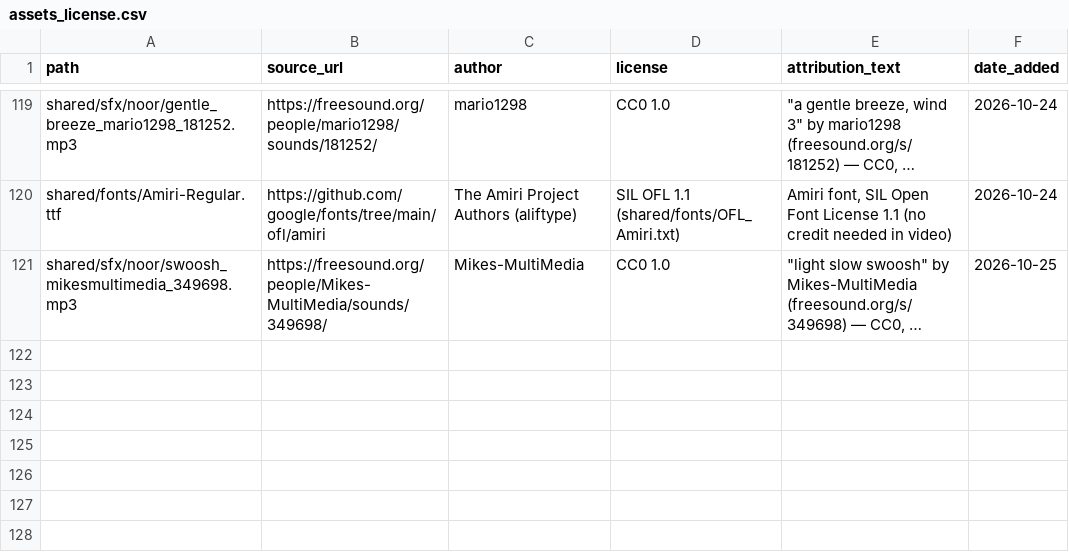
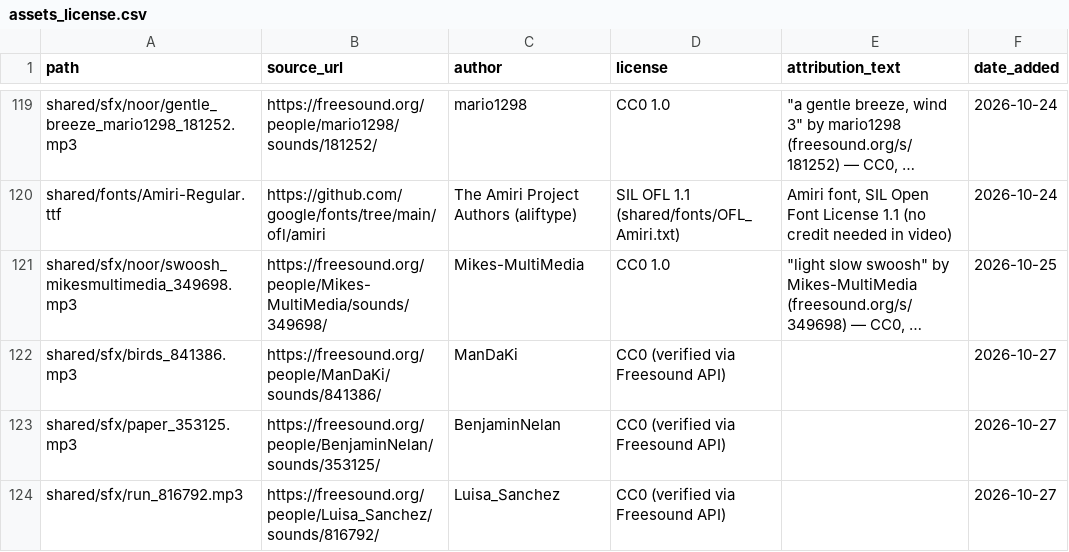
Before and after one commit to shamim8426/my-tubes, a CSV file: shared/assets_license.csv, drawn as a sheet; only a part is shown, gaps mark what is left out; long unchanged cells end in …; the diff names each change by its address in the sheet, - before the commit and + after, or states it on an @@ line.

```diff
--- a/shared/assets_license.csv
+++ b/shared/assets_license.csv
+row 122: shared/sfx/birds_841386.mp3 | https://freesound.org/people/ManDaKi/sounds/841386/ | ManDaKi | CC0 (verified via Freesound API) |  | 2026-10-27
+row 123: shared/sfx/paper_353125.mp3 | https://freesound.org/people/BenjaminNelan/sounds/353125/ | BenjaminNelan | CC0 (verified via Freesound API) |  | 2026-10-27
+row 124: shared/sfx/run_816792.mp3 | https://freesound.org/people/Luisa_Sanchez/sounds/816792/ | Luisa_Sanchez | CC0 (verified via Freesound API) |  | 2026-10-27
```
Also changed, not shown: 11 other files.
